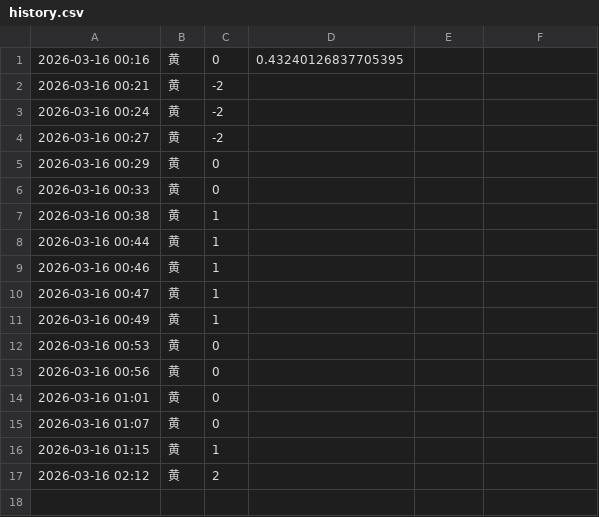
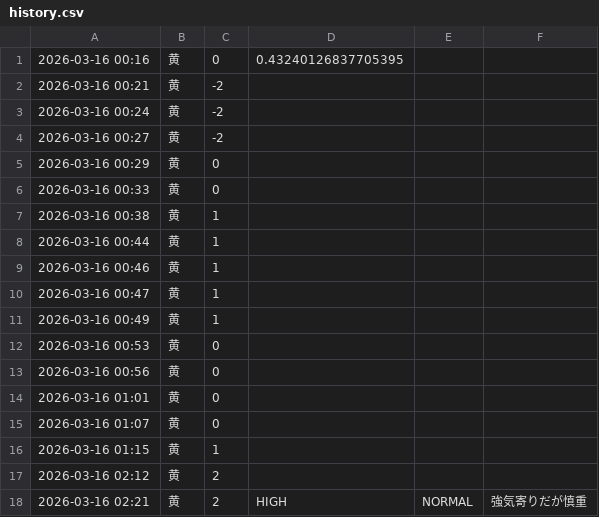
Before and after one commit to fireworkskomatsu-dotcom/weather_ai, a CSV file: history.csv, drawn as a sheet.

```diff
--- a/history.csv
+++ b/history.csv
@@ -17 +17,2 @@
 2026-03-16 02:12,黄,2
+2026-03-16 02:21,黄,2,HIGH,NORMAL,強気寄りだが慎重
```
Also changed, not shown: 2 other files.
